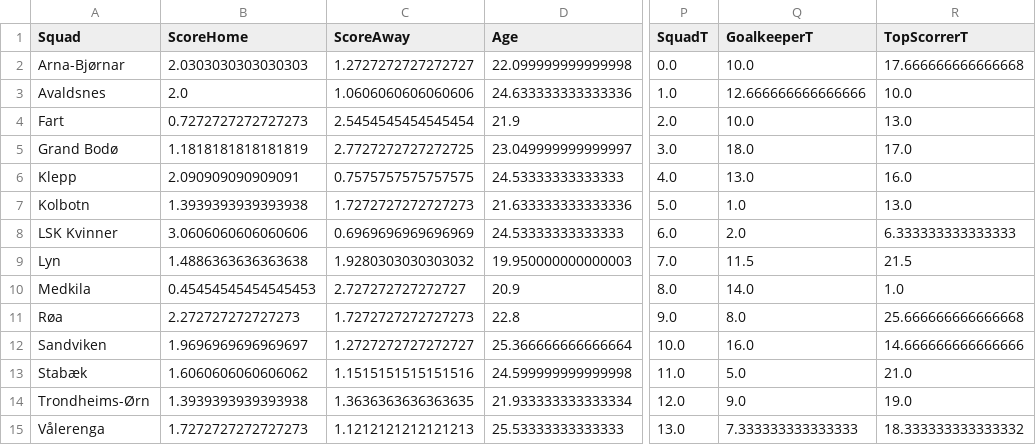
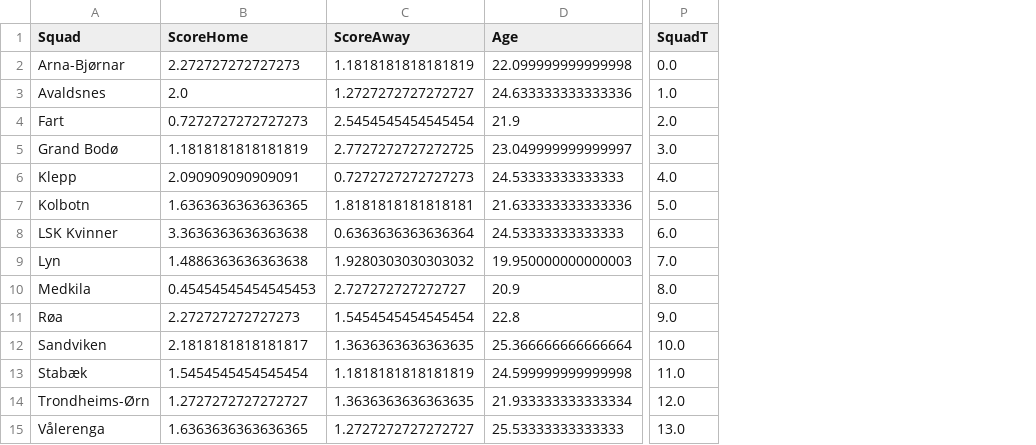
Before and after one commit to edytaBr/INF161, a CSV file: Project/model_data.csv, drawn as a sheet; only a part is shown, gaps mark what is left out; the diff names each change by its address in the sheet, - before the commit and + after, or states it on an @@ line.

Commit message:
add project

```diff
--- a/Project/model_data.csv
+++ b/Project/model_data.csv
-column Q (GoalkeeperT), rows 2-15: 10.0 | 12.666666666666666 | 10.0 | 18.0 | 13.0 | 1.0 | 2.0 | 11.5 | 14.0 | 8.0 | 16.0 | 5.0 | 9.0 | 7.333333333333333
-column R (TopScorrerT), rows 2-15: 17.666666666666668 | 10.0 | 13.0 | 17.0 | 16.0 | 13.0 | 6.333333333333333 | 21.5 | 1.0 | 25.666666666666668 | 14.666666666666666 | 21.0 | 19.0 | 18.333333333333332
-B2 (ScoreHome): 2.0303030303030303
+B2 (ScoreHome): 2.272727272727273
-C2 (ScoreAway): 1.2727272727272727
+C2 (ScoreAway): 1.1818181818181819
-C3 (ScoreAway): 1.0606060606060606
+C3 (ScoreAway): 1.2727272727272727
-C6 (ScoreAway): 0.7575757575757575
+C6 (ScoreAway): 0.7272727272727273
-B7 (ScoreHome): 1.3939393939393938
+B7 (ScoreHome): 1.6363636363636365
-C7 (ScoreAway): 1.7272727272727273
+C7 (ScoreAway): 1.8181818181818181
-B8 (ScoreHome): 3.0606060606060606
+B8 (ScoreHome): 3.3636363636363638
-C8 (ScoreAway): 0.6969696969696969
+C8 (ScoreAway): 0.6363636363636364
-C11 (ScoreAway): 1.7272727272727273
+C11 (ScoreAway): 1.5454545454545454
-B12 (ScoreHome): 1.9696969696969697
+B12 (ScoreHome): 2.1818181818181817
-C12 (ScoreAway): 1.2727272727272727
+C12 (ScoreAway): 1.3636363636363635
-B13 (ScoreHome): 1.6060606060606062
+B13 (ScoreHome): 1.5454545454545454
-C13 (ScoreAway): 1.1515151515151516
+C13 (ScoreAway): 1.1818181818181819
-B14 (ScoreHome): 1.3939393939393938
+B14 (ScoreHome): 1.2727272727272727
-B15 (ScoreHome): 1.7272727272727273
+B15 (ScoreHome): 1.6363636363636365
-C15 (ScoreAway): 1.1212121212121213
+C15 (ScoreAway): 1.2727272727272727
```
Also changed, not shown: 3 other files.
